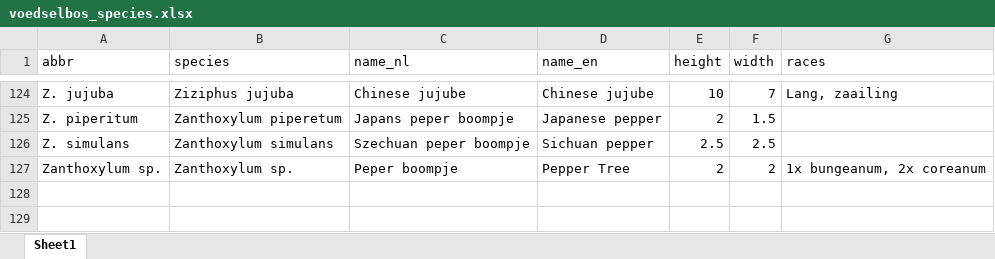
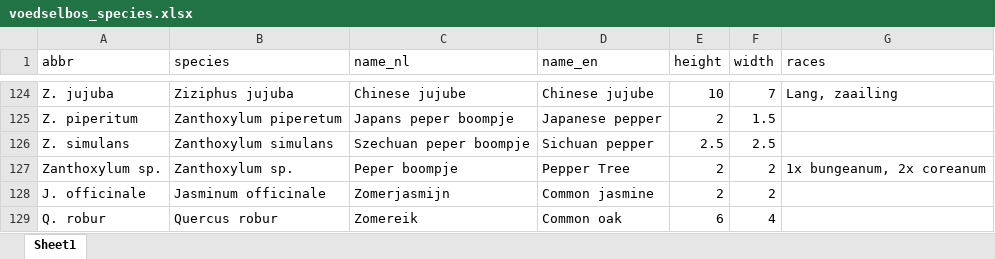
Before and after one commit to damienallen/bosmapper, an Excel workbook: scripts/voedselbos_species.xlsx, sheet Sheet1, drawn as a sheet; only a part is shown, gaps mark what is left out; values as stored, in another font and other column widths than the file's, no borders; the diff names each change by its address in the sheet, - before the commit and + after, or states it on an @@ line.

Commit message:
Added jasmine and oak

```diff
--- a/scripts/voedselbos_species.xlsx (sheet Sheet1)
+++ b/scripts/voedselbos_species.xlsx (sheet Sheet1)
+row 128: J. officinale | Jasminum officinale | Zomerjasmijn | Common jasmine | 2 | 2
+row 129: Q. robur | Quercus robur | Zomereik | Common oak | 6 | 4
```
